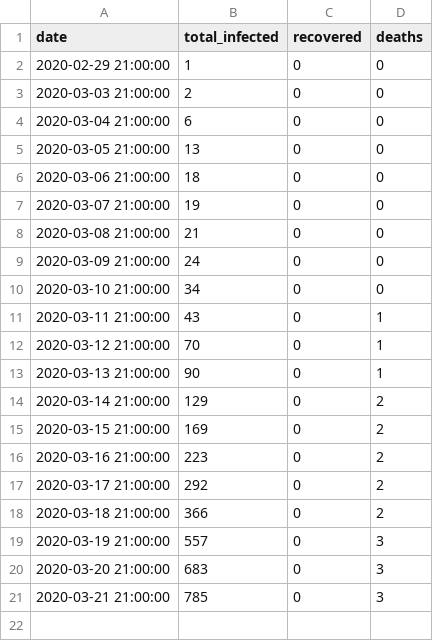
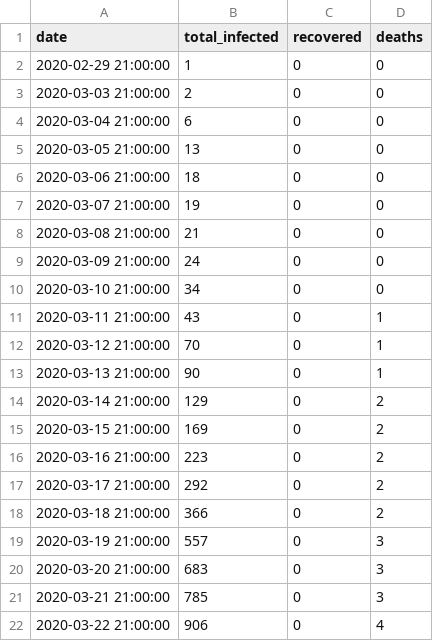
Before and after one commit to wpa/COVID-19, a CSV file: national-trend-data/covid19-ie-trends-national.csv, drawn as a sheet.

Commit message:
Update covid19-ie-trends-national.csv

```diff
--- a/national-trend-data/covid19-ie-trends-national.csv
+++ b/national-trend-data/covid19-ie-trends-national.csv
@@ -21 +21,2 @@ date,total_infected,recovered,deaths
 2020-03-21 21:00:00,785,0,3
+2020-03-22 21:00:00,906,0,4
```
